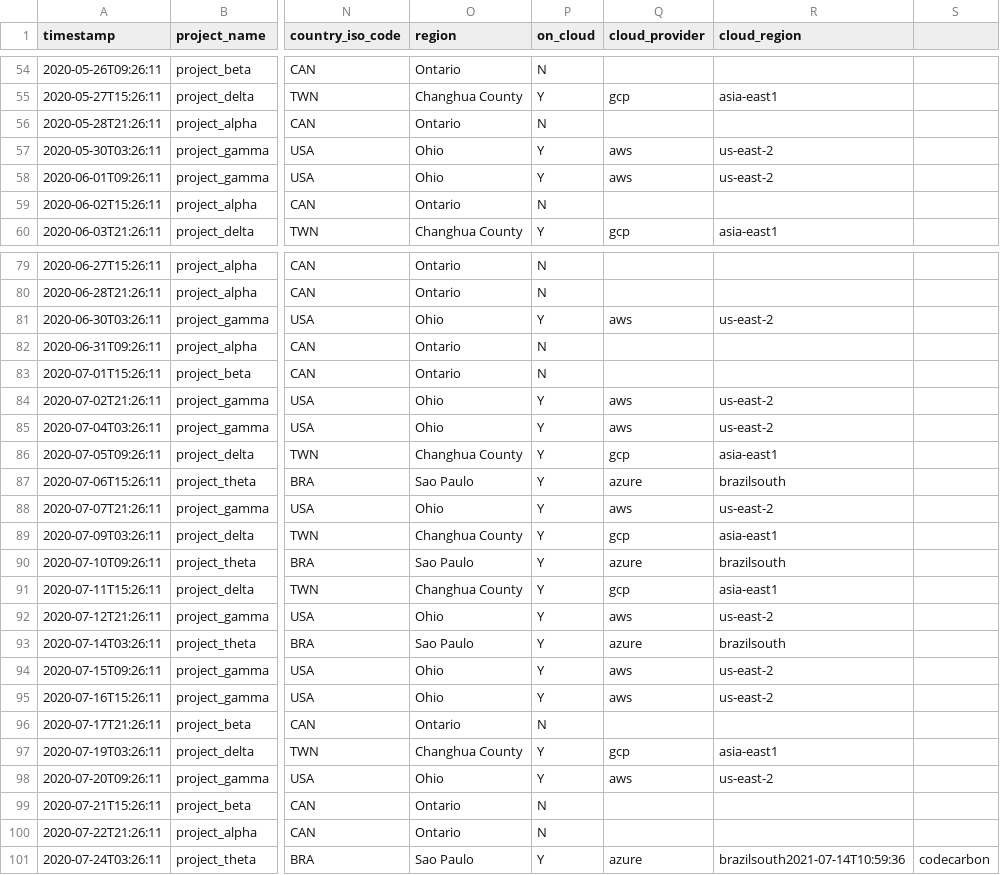
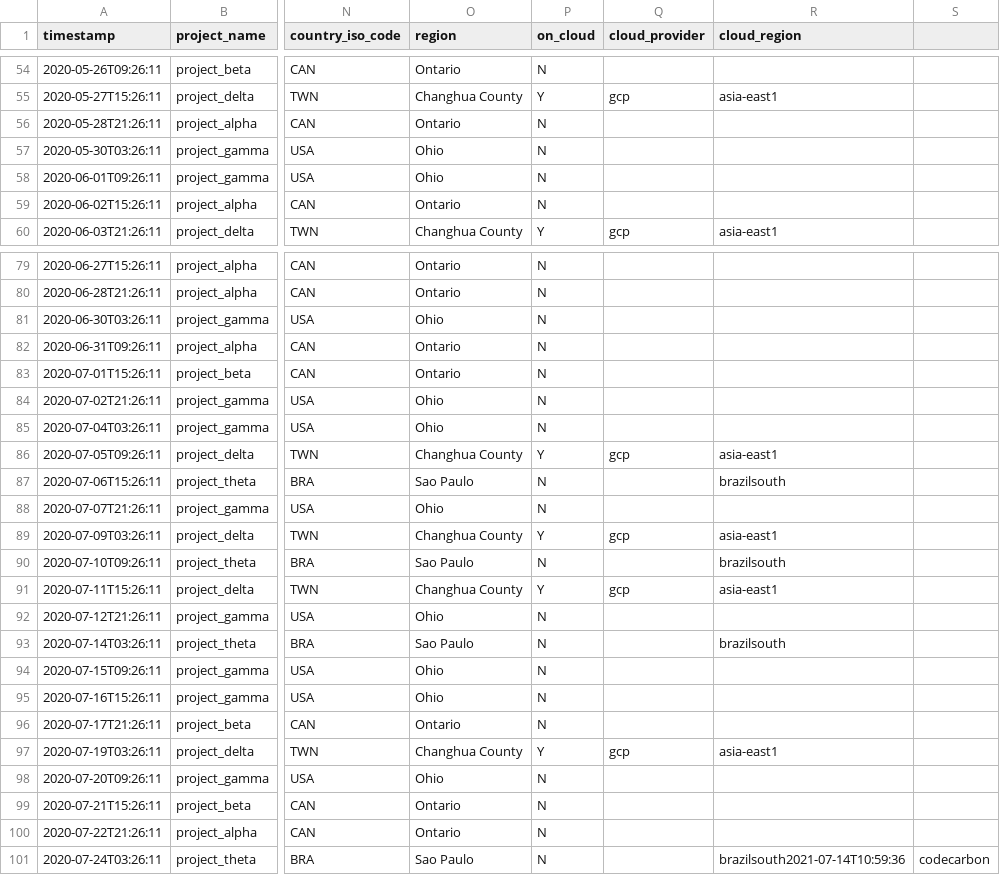
Before and after one commit to mlco2/codecarbon, a CSV file: examples/emissions.csv, drawn as a sheet; only a part is shown, gaps mark what is left out; the diff covers the shown part only; the diff names each change by its address in the sheet, - before the commit and + after, or states it on an @@ line.

```diff
--- a/examples/emissions.csv
+++ b/examples/emissions.csv
-P57:P58 (on_cloud): Y
+P57:P58 (on_cloud): N
-Q57:Q58 (cloud_provider): aws
+Q57:Q58 (cloud_provider): (empty)
-R57:R58 (cloud_region): us-east-2
+R57:R58 (cloud_region): (empty)
-P81 (on_cloud): Y
+P81 (on_cloud): N
-Q81 (cloud_provider): aws
+Q81 (cloud_provider): (empty)
-R81 (cloud_region): us-east-2
+R81 (cloud_region): (empty)
-P84:P85 (on_cloud): Y
+P84:P85 (on_cloud): N
-Q84:Q85 (cloud_provider): aws
+Q84:Q85 (cloud_provider): (empty)
-R84:R85 (cloud_region): us-east-2
+R84:R85 (cloud_region): (empty)
-P87:P88 (on_cloud): Y
+P87:P88 (on_cloud): N
-Q87 (cloud_provider): azure
+Q87 (cloud_provider): (empty)
-Q88 (cloud_provider): aws
+Q88 (cloud_provider): (empty)
-R88 (cloud_region): us-east-2
+R88 (cloud_region): (empty)
-P90 (on_cloud): Y
+P90 (on_cloud): N
-Q90 (cloud_provider): azure
+Q90 (cloud_provider): (empty)
-P92:P95 (on_cloud): Y
+P92:P95 (on_cloud): N
-Q92 (cloud_provider): aws
+Q92 (cloud_provider): (empty)
-R92 (cloud_region): us-east-2
+R92 (cloud_region): (empty)
-Q93 (cloud_provider): azure
+Q93 (cloud_provider): (empty)
-Q94:Q95 (cloud_provider): aws
+Q94:Q95 (cloud_provider): (empty)
-R94:R95 (cloud_region): us-east-2
+R94:R95 (cloud_region): (empty)
-P98 (on_cloud): Y
+P98 (on_cloud): N
-Q98 (cloud_provider): aws
+Q98 (cloud_provider): (empty)
-R98 (cloud_region): us-east-2
+R98 (cloud_region): (empty)
-P101 (on_cloud): Y
+P101 (on_cloud): N
-Q101 (cloud_provider): azure
+Q101 (cloud_provider): (empty)
```
Also changed, not shown: 64 edited cells elsewhere in this file.
